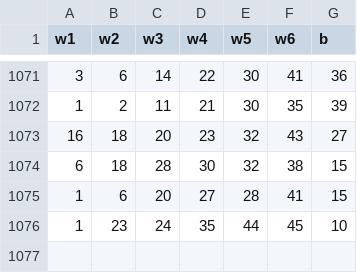
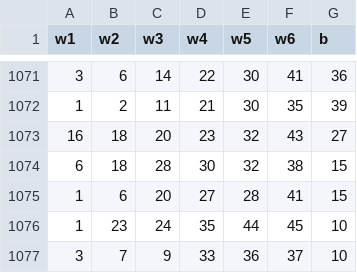
Before and after one commit to DeukWoongWoo/lotto-bot, a CSV file: data/raw_data.csv, drawn as a sheet; only a part is shown, gaps mark what is left out.

Commit message:
data pipeline done [Sun Jul 16 01:21:25 UTC 2023]

```diff
--- a/data/raw_data.csv
+++ b/data/raw_data.csv
@@ -1076 +1076,2 @@ w1,w2,w3,w4,w5,w6,b
 1,23,24,35,44,45,10
+3,7,9,33,36,37,10
```
Also changed, not shown: 1 other file.
